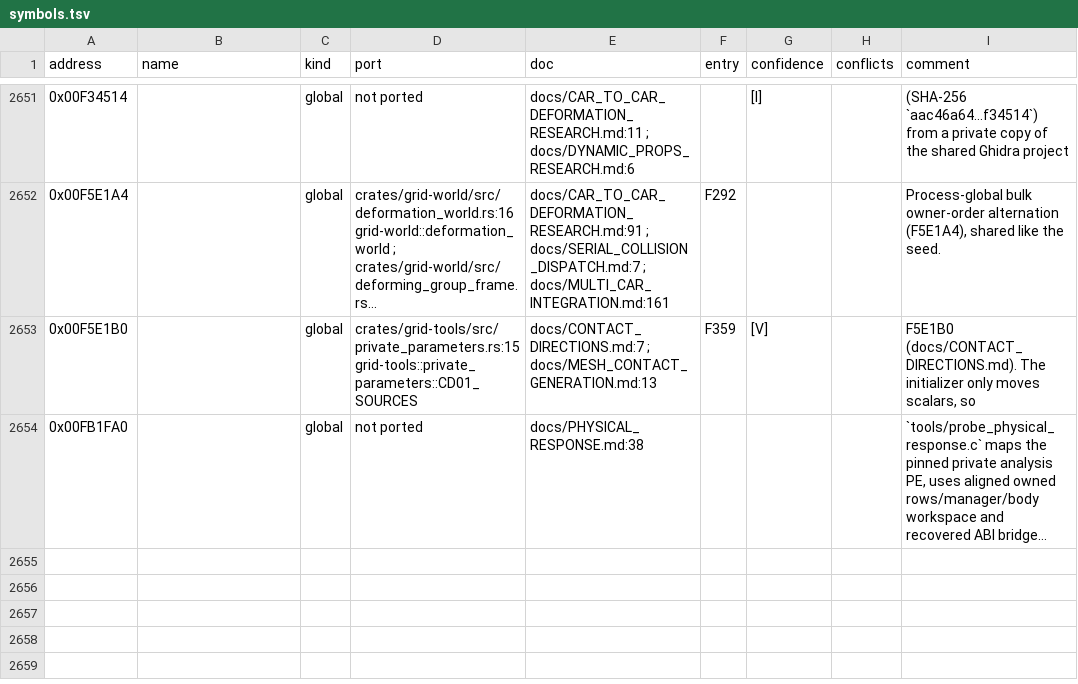
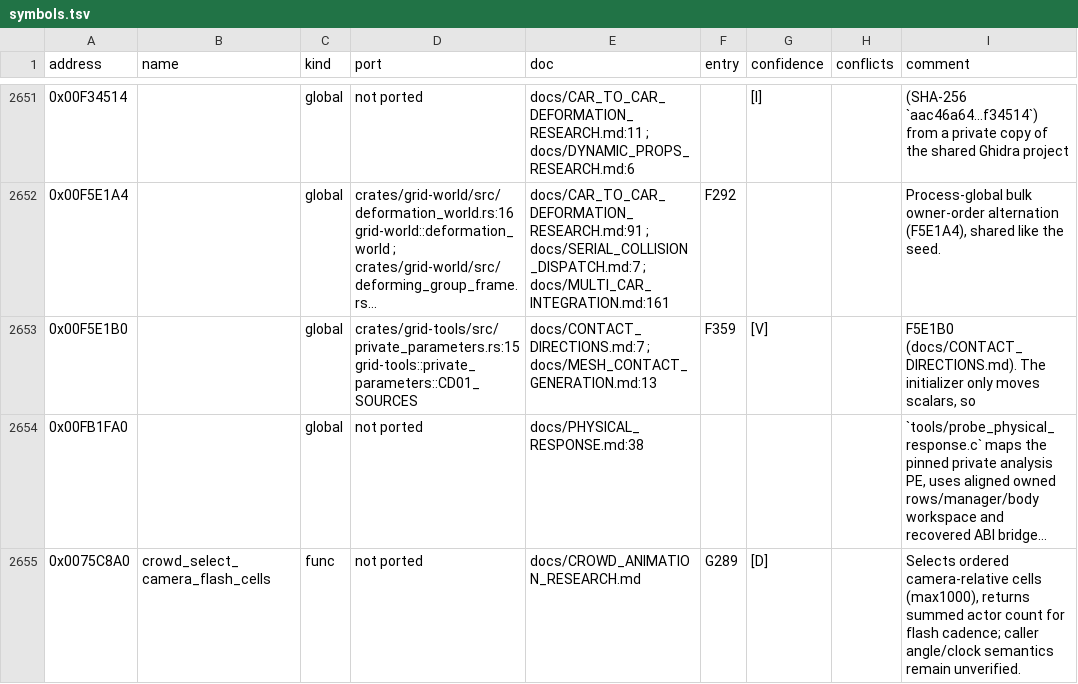
Before and after one commit to PipeKnight/drig-race-driver, a TSV file: docs/re/symbols.tsv, drawn as a sheet; only a part is shown, gaps mark what is left out; long unchanged cells end in …; the diff names each change by its address in the sheet, - before the commit and + after, or states it on an @@ line.

Commit message:
Document source crowd flash cell selection and CPU controls (G289)

```diff
--- a/docs/re/symbols.tsv
+++ b/docs/re/symbols.tsv
+row 2655: 0x0075C8A0 | crowd_select_camera_flash_cells | func | not ported | docs/CROWD_ANIMATION_RESEARCH.md | G289 | [D] |  | Selects ordered camera-relative cells (max1000), returns summed actor count for flash cadence; caller angle/clock semantics remain unverified.
```
Also changed, not shown: 3 other files.
